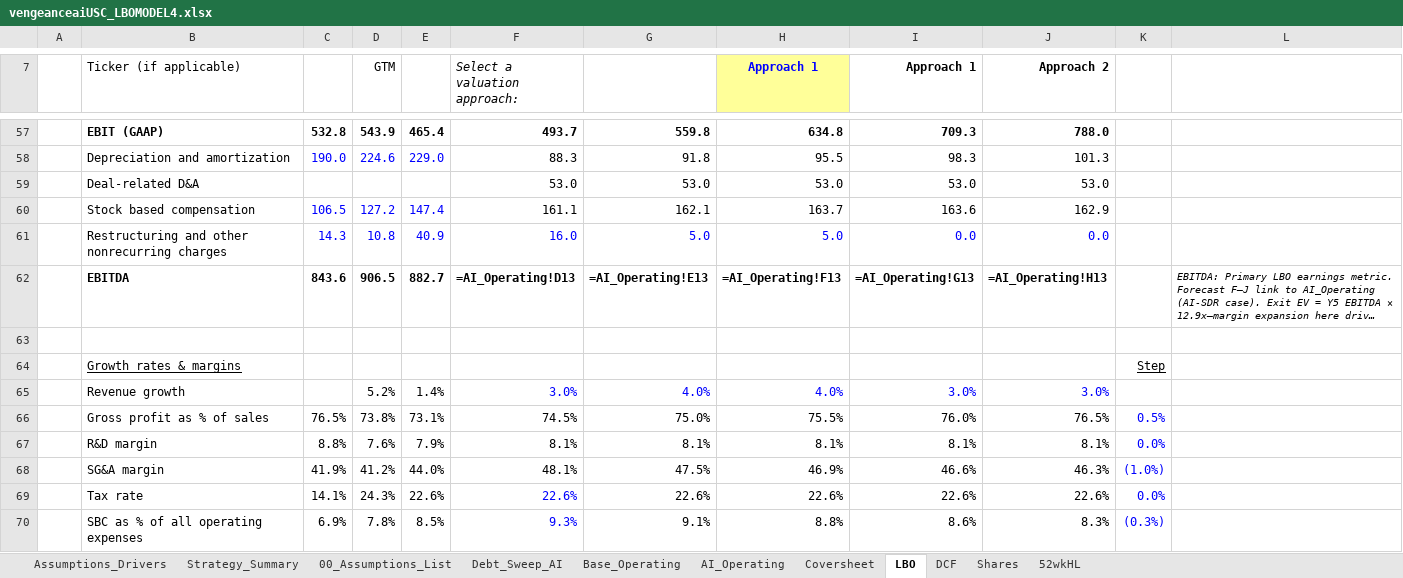
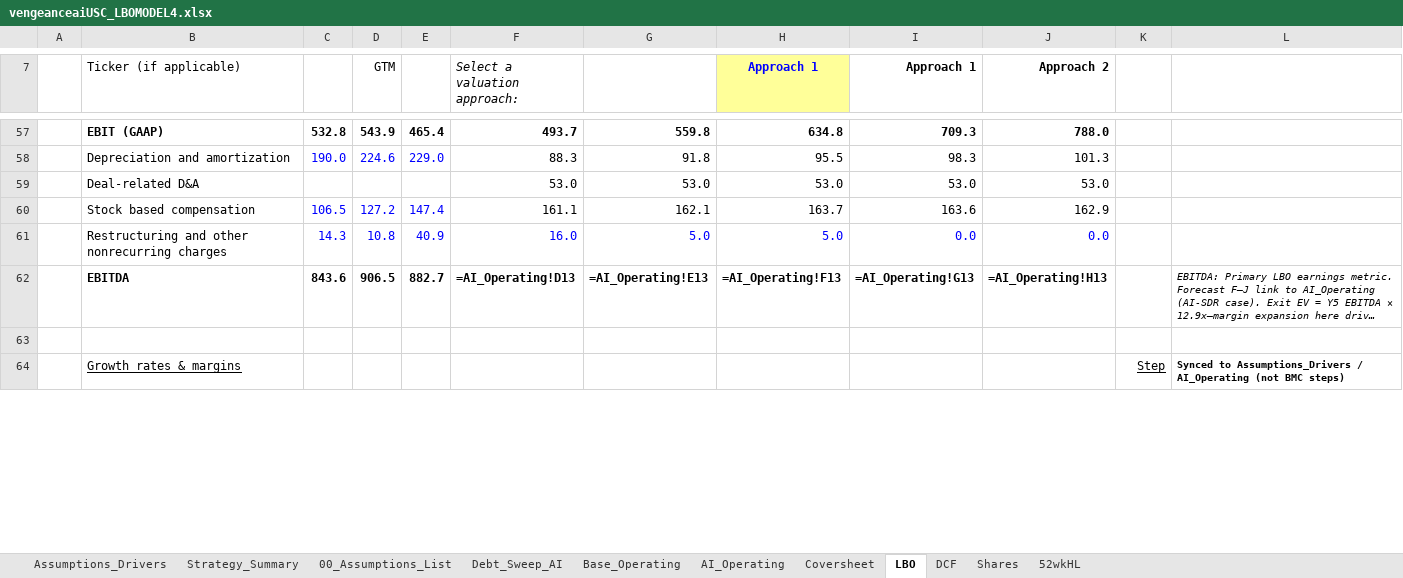
Before and after one commit to vengeanceaiUSC/Rainmaker, an Excel workbook: LBO/output/vengeanceaiUSC_LBOMODEL4.xlsx, sheet LBO, drawn as a sheet; only a part is shown, gaps mark what is left out; long unchanged cells end in …; values as stored, in another font and other column widths than the file's, no borders; formulas without a stored value are shown as written; removed rows and columns are numbered as before the commit, all else as after; the diff covers the shown part only; the diff names each change by its address in the sheet, - before the commit and + after, or states it on an @@ line.

```diff
--- a/LBO/output/vengeanceaiUSC_LBOMODEL4.xlsx (sheet LBO)
+++ b/LBO/output/vengeanceaiUSC_LBOMODEL4.xlsx (sheet LBO)
-L64: (empty)
+L64: Synced to Assumptions_Drivers / AI_Operating (not BMC steps)
-row 65:  | Revenue growth |  | 5.2% | 1.4% | 3.0% | 4.0% | 4.0% | 3.0% | 3.0%
-row 66:  | Gross profit as % of sales | 76.5% | 73.8% | 73.1% | 74.5% | 75.0% | 75.5% | 76.0% | 76.5% | 0.5%
-row 67:  | R&D margin | 8.8% | 7.6% | 7.9% | 8.1% | 8.1% | 8.1% | 8.1% | 8.1% | 0.0%
-row 68:  | SG&A margin | 41.9% | 41.2% | 44.0% | 48.1% | 47.5% | 46.9% | 46.6% | 46.3% | (1.0%)
-row 69:  | Tax rate | 14.1% | 24.3% | 22.6% | 22.6% | 22.6% | 22.6% | 22.6% | 22.6% | 0.0%
-row 70:  | SBC as % of all operating expenses | 6.9% | 7.8% | 8.5% | 9.3% | 9.1% | 8.8% | 8.6% | 8.3% | (0.3%)
```
Also changed, not shown: 6 added rows elsewhere in this sheet, vengeanceaiUSC_LBOMODEL2 (29).xlsx, vengeanceaiUSC_LBOMODEL4.xlsx, 3 other files.
